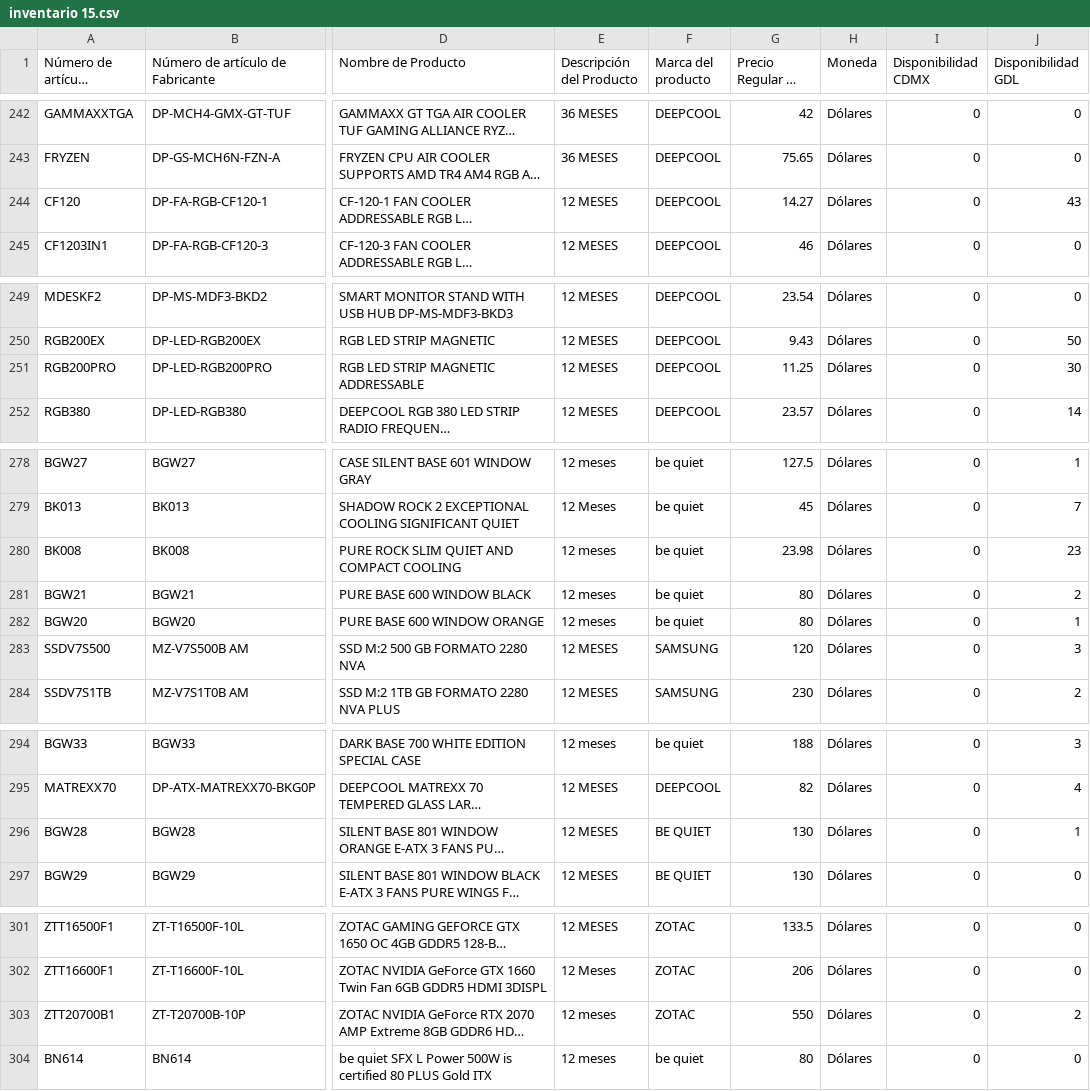
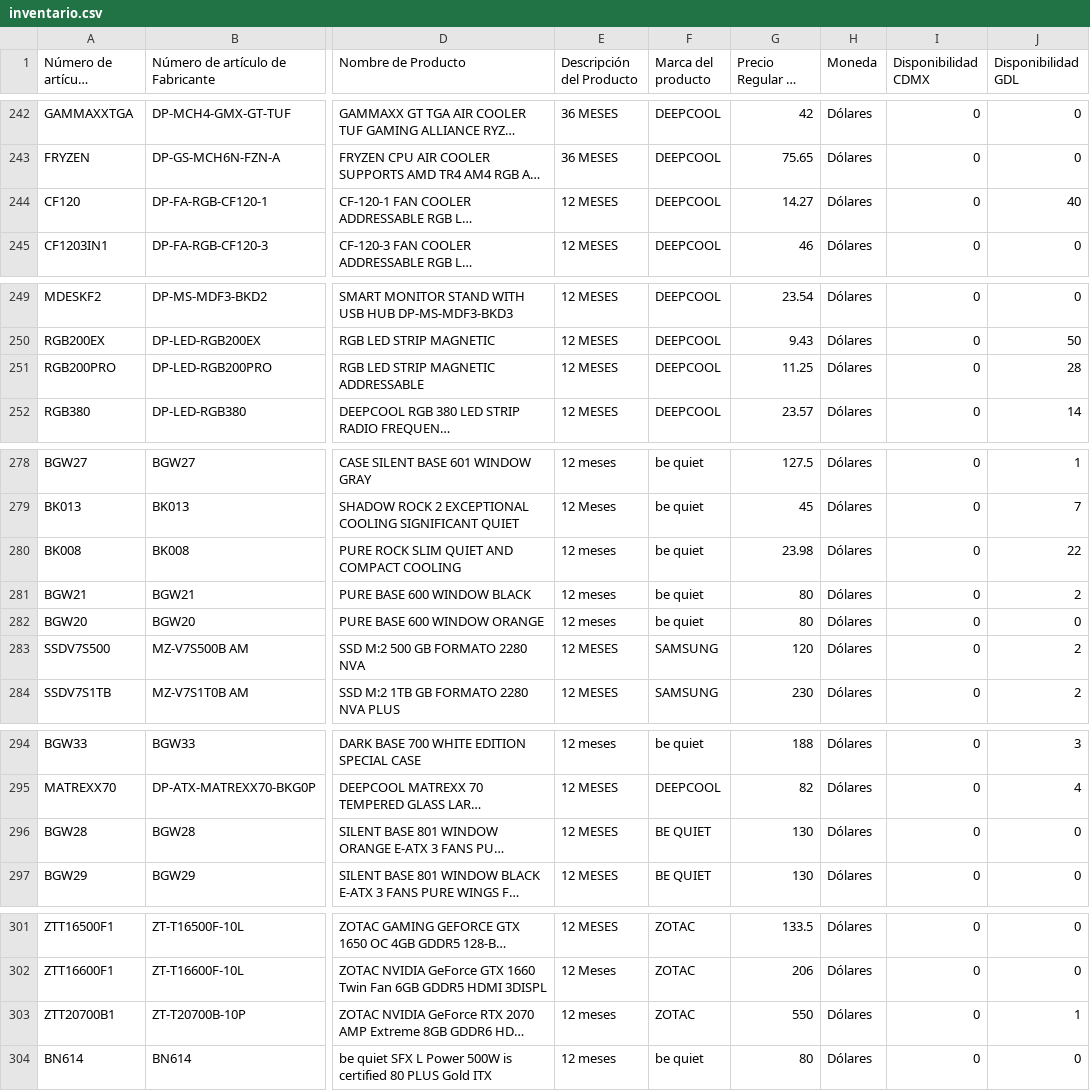
Before and after one commit to comideac/TheBlueShip, a CSV file: inventory/Jul/inventario.csv (was inventory/Jul/inventario 15.csv), drawn as a sheet; only a part is shown, gaps mark what is left out; long unchanged cells end in …; the diff names each change by its address in the sheet, - before the commit and + after, or states it on an @@ line.

```diff
--- a/inventory/Jul/inventario 15.csv
+++ b/inventory/Jul/inventario.csv
-J244 (Disponibilidad GDL): 43
+J244 (Disponibilidad GDL): 40
-J251 (Disponibilidad GDL): 30
+J251 (Disponibilidad GDL): 28
-J280 (Disponibilidad GDL): 23
+J280 (Disponibilidad GDL): 22
-J282 (Disponibilidad GDL): 1
+J282 (Disponibilidad GDL): 0
-J283 (Disponibilidad GDL): 3
+J283 (Disponibilidad GDL): 2
-J296 (Disponibilidad GDL): 1
+J296 (Disponibilidad GDL): 0
-J303 (Disponibilidad GDL): 2
+J303 (Disponibilidad GDL): 1
```
Also changed, not shown: 2 other files.
